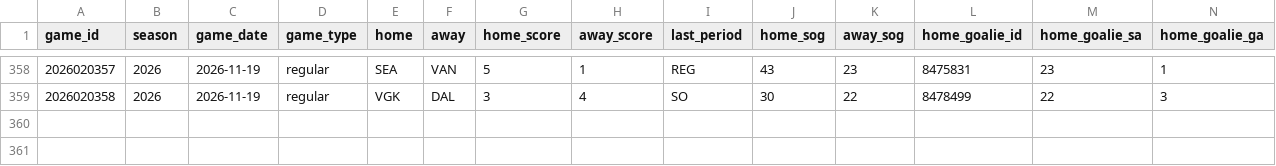
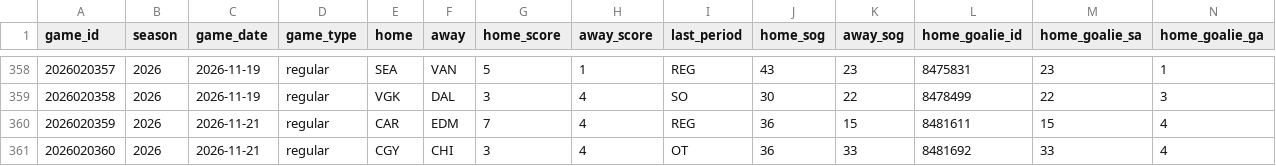
Before and after one commit to lifeisgreat07/NFL-Model-2, a CSV file: data/nhl/history/boxscores_2026.csv, drawn as a sheet; only a part is shown, gaps mark what is left out; rows hold the shown columns only; the diff names each change by its address in the sheet, - before the commit and + after, or states it on an @@ line.

```diff
--- a/data/nhl/history/boxscores_2026.csv
+++ b/data/nhl/history/boxscores_2026.csv
+row 360: 2026020359 | 2026 | 2026-11-21 | regular | CAR | EDM | 7 | 4 | REG | 36 | 15 | 8481611 | 15 | 4
+row 361: 2026020360 | 2026 | 2026-11-21 | regular | CGY | CHI | 3 | 4 | OT | 36 | 33 | 8481692 | 33 | 4
```
Also changed, not shown: 18 other files.
